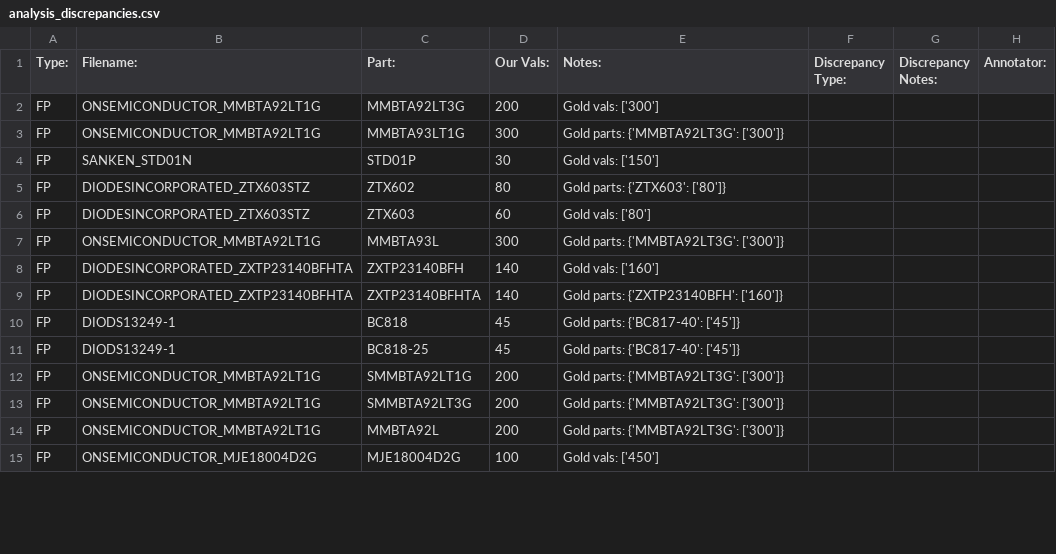
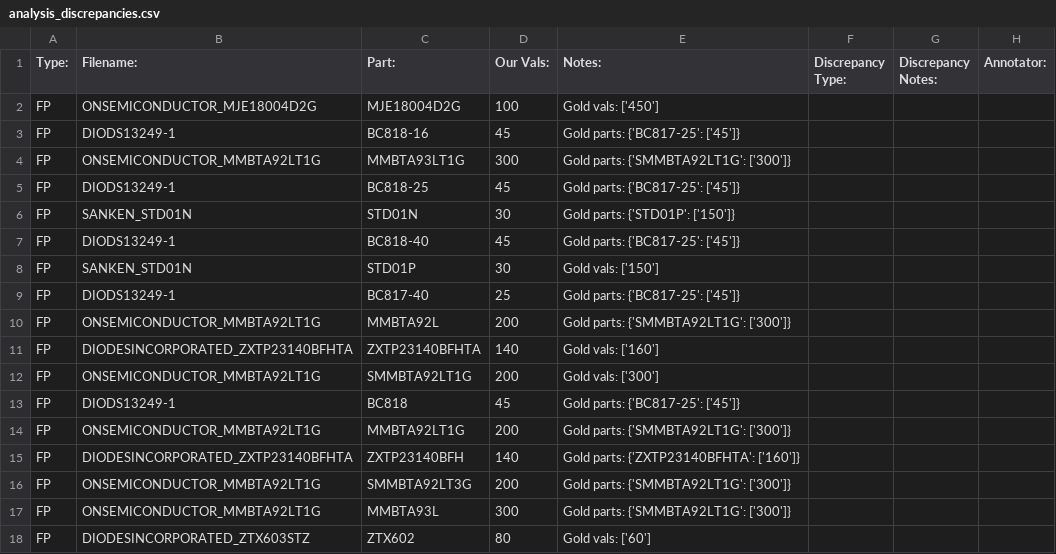
Before and after one commit to lukehsiao/tecs-hardware-kbc, a CSV file: hack/transistors/analysis_discrepancies.csv, drawn as a sheet; only a part is shown; the diff covers the shown part only.

Commit message:
chore(transistors): update analysis discrepancy CSVs with latest runs

```diff
--- a/hack/transistors/analysis_discrepancies.csv
+++ b/hack/transistors/analysis_discrepancies.csv
@@ -1,15 +1,18 @@
 Type:,Filename:,Part:,Our Vals:,Notes:,Discrepancy Type:,Discrepancy Notes:,Annotator:
-FP,ONSEMICONDUCTOR_MMBTA92LT1G,MMBTA92LT3G,200,Gold vals: ['300']
-FP,ONSEMICONDUCTOR_MMBTA92LT1G,MMBTA93LT1G,300,Gold parts: {'MMBTA92LT3G': ['300']}
+FP,ONSEMICONDUCTOR_MJE18004D2G,MJE18004D2G,100,Gold vals: ['450']
+FP,DIODS13249-1,BC818-16,45,Gold parts: {'BC817-25': ['45']}
+FP,ONSEMICONDUCTOR_MMBTA92LT1G,MMBTA93LT1G,300,Gold parts: {'SMMBTA92LT1G': ['300']}
+FP,DIODS13249-1,BC818-25,45,Gold parts: {'BC817-25': ['45']}
+FP,SANKEN_STD01N,STD01N,30,Gold parts: {'STD01P': ['150']}
+FP,DIODS13249-1,BC818-40,45,Gold parts: {'BC817-25': ['45']}
 FP,SANKEN_STD01N,STD01P,30,Gold vals: ['150']
-FP,DIODESINCORPORATED_ZTX603STZ,ZTX602,80,Gold parts: {'ZTX603': ['80']}
-FP,DIODESINCORPORATED_ZTX603STZ,ZTX603,60,Gold vals: ['80']
-FP,ONSEMICONDUCTOR_MMBTA92LT1G,MMBTA93L,300,Gold parts: {'MMBTA92LT3G': ['300']}
-FP,DIODESINCORPORATED_ZXTP23140BFHTA,ZXTP23140BFH,140,Gold vals: ['160']
-FP,DIODESINCORPORATED_ZXTP23140BFHTA,ZXTP23140BFHTA,140,Gold parts: {'ZXTP23140BFH': ['160']}
-FP,DIODS13249-1,BC818,45,Gold parts: {'BC817-40': ['45']}
-FP,DIODS13249-1,BC818-25,45,Gold parts: {'BC817-40': ['45']}
-FP,ONSEMICONDUCTOR_MMBTA92LT1G,SMMBTA92LT1G,200,Gold parts: {'MMBTA92LT3G': ['300']}
-FP,ONSEMICONDUCTOR_MMBTA92LT1G,SMMBTA92LT3G,200,Gold parts: {'MMBTA92LT3G': ['300']}
-FP,ONSEMICONDUCTOR_MMBTA92LT1G,MMBTA92L,200,Gold parts: {'MMBTA92LT3G': ['300']}
-FP,ONSEMICONDUCTOR_MJE18004D2G,MJE18004D2G,100,Gold vals: ['450']
+FP,DIODS13249-1,BC817-40,25,Gold parts: {'BC817-25': ['45']}
+FP,ONSEMICONDUCTOR_MMBTA92LT1G,MMBTA92L,200,Gold parts: {'SMMBTA92LT1G': ['300']}
+FP,DIODESINCORPORATED_ZXTP23140BFHTA,ZXTP23140BFHTA,140,Gold vals: ['160']
+FP,ONSEMICONDUCTOR_MMBTA92LT1G,SMMBTA92LT1G,200,Gold vals: ['300']
+FP,DIODS13249-1,BC818,45,Gold parts: {'BC817-25': ['45']}
+FP,ONSEMICONDUCTOR_MMBTA92LT1G,MMBTA92LT1G,200,Gold parts: {'SMMBTA92LT1G': ['300']}
+FP,DIODESINCORPORATED_ZXTP23140BFHTA,ZXTP23140BFH,140,Gold parts: {'ZXTP23140BFHTA': ['160']}
+FP,ONSEMICONDUCTOR_MMBTA92LT1G,SMMBTA92LT3G,200,Gold parts: {'SMMBTA92LT1G': ['300']}
+FP,ONSEMICONDUCTOR_MMBTA92LT1G,MMBTA93L,300,Gold parts: {'SMMBTA92LT1G': ['300']}
+FP,DIODESINCORPORATED_ZTX603STZ,ZTX602,80,Gold vals: ['60']
```
Also changed, not shown: 1 added row, 3 removed rows, 13 moved rows and 2 edited cells elsewhere in this file, hack/transistors/data/analysis/gold_discrepancies.csv.
